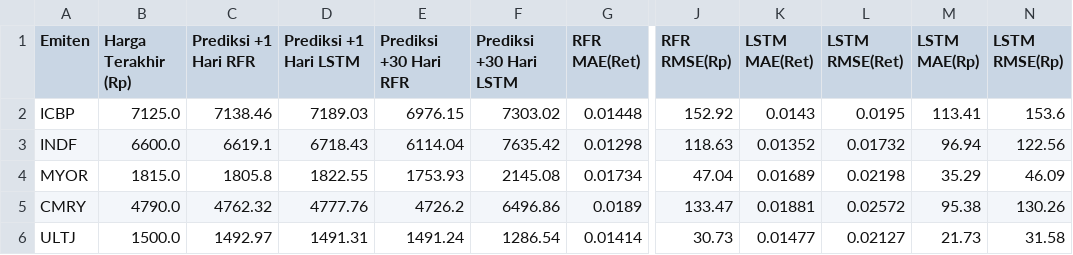
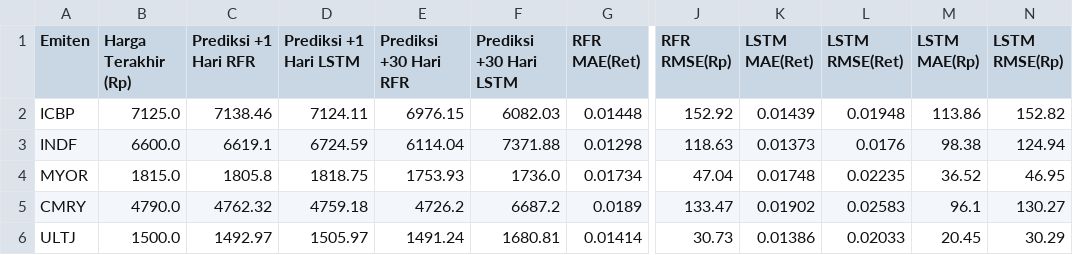
Before and after one commit to Eanbcl/Dashboard-Prediksi-dan-Analisis-RFR-dan-LSTM, a CSV file: Model/ringkasan_evaluasi.csv, drawn as a sheet; only a part is shown, gaps mark what is left out; the diff names each change by its address in the sheet, - before the commit and + after, or states it on an @@ line.

```diff
--- a/Model/ringkasan_evaluasi.csv
+++ b/Model/ringkasan_evaluasi.csv
-D2 (Prediksi +1 Hari LSTM): 7189.03
+D2 (Prediksi +1 Hari LSTM): 7124.11
-F2 (Prediksi +30 Hari LSTM): 7303.02
+F2 (Prediksi +30 Hari LSTM): 6082.03
-K2 (LSTM MAE(Ret)): 0.0143
+K2 (LSTM MAE(Ret)): 0.01439
-L2 (LSTM RMSE(Ret)): 0.0195
+L2 (LSTM RMSE(Ret)): 0.01948
-M2 (LSTM MAE(Rp)): 113.41
+M2 (LSTM MAE(Rp)): 113.86
-N2 (LSTM RMSE(Rp)): 153.6
+N2 (LSTM RMSE(Rp)): 152.82
-D3 (Prediksi +1 Hari LSTM): 6718.43
+D3 (Prediksi +1 Hari LSTM): 6724.59
-F3 (Prediksi +30 Hari LSTM): 7635.42
+F3 (Prediksi +30 Hari LSTM): 7371.88
-K3 (LSTM MAE(Ret)): 0.01352
+K3 (LSTM MAE(Ret)): 0.01373
-L3 (LSTM RMSE(Ret)): 0.01732
+L3 (LSTM RMSE(Ret)): 0.0176
-M3 (LSTM MAE(Rp)): 96.94
+M3 (LSTM MAE(Rp)): 98.38
-N3 (LSTM RMSE(Rp)): 122.56
+N3 (LSTM RMSE(Rp)): 124.94
-D4 (Prediksi +1 Hari LSTM): 1822.55
+D4 (Prediksi +1 Hari LSTM): 1818.75
-F4 (Prediksi +30 Hari LSTM): 2145.08
+F4 (Prediksi +30 Hari LSTM): 1736.0
-K4 (LSTM MAE(Ret)): 0.01689
+K4 (LSTM MAE(Ret)): 0.01748
-L4 (LSTM RMSE(Ret)): 0.02198
+L4 (LSTM RMSE(Ret)): 0.02235
-M4 (LSTM MAE(Rp)): 35.29
+M4 (LSTM MAE(Rp)): 36.52
-N4 (LSTM RMSE(Rp)): 46.09
+N4 (LSTM RMSE(Rp)): 46.95
-D5 (Prediksi +1 Hari LSTM): 4777.76
+D5 (Prediksi +1 Hari LSTM): 4759.18
-F5 (Prediksi +30 Hari LSTM): 6496.86
+F5 (Prediksi +30 Hari LSTM): 6687.2
-K5 (LSTM MAE(Ret)): 0.01881
+K5 (LSTM MAE(Ret)): 0.01902
-L5 (LSTM RMSE(Ret)): 0.02572
+L5 (LSTM RMSE(Ret)): 0.02583
-M5 (LSTM MAE(Rp)): 95.38
+M5 (LSTM MAE(Rp)): 96.1
-N5 (LSTM RMSE(Rp)): 130.26
+N5 (LSTM RMSE(Rp)): 130.27
-D6 (Prediksi +1 Hari LSTM): 1491.31
+D6 (Prediksi +1 Hari LSTM): 1505.97
-F6 (Prediksi +30 Hari LSTM): 1286.54
+F6 (Prediksi +30 Hari LSTM): 1680.81
-K6 (LSTM MAE(Ret)): 0.01477
+K6 (LSTM MAE(Ret)): 0.01386
-L6 (LSTM RMSE(Ret)): 0.02127
+L6 (LSTM RMSE(Ret)): 0.02033
-M6 (LSTM MAE(Rp)): 21.73
+M6 (LSTM MAE(Rp)): 20.45
-N6 (LSTM RMSE(Rp)): 31.58
+N6 (LSTM RMSE(Rp)): 30.29
```
Also changed, not shown: Model/proyeksi_30_hari.csv, 16 other files.
